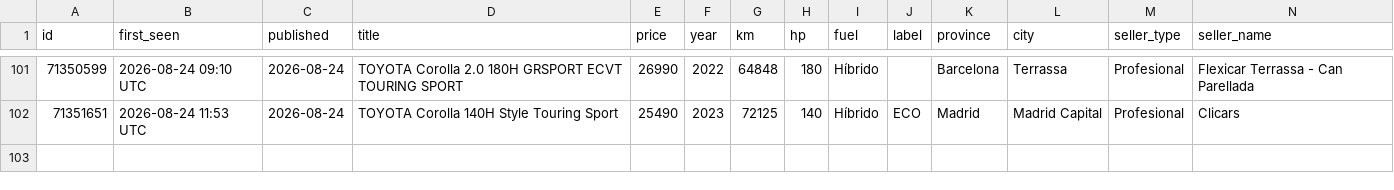
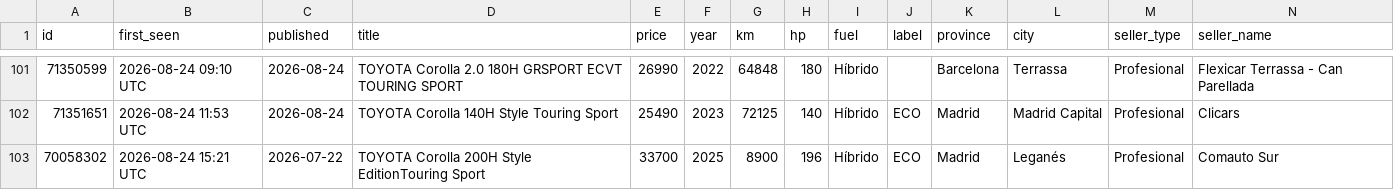
Before and after one commit to Over84sp/coches-corolla, a CSV file: .data/anuncios.csv, drawn as a sheet; only a part is shown, gaps mark what is left out; rows hold the shown columns only; the diff names each change by its address in the sheet, - before the commit and + after, or states it on an @@ line.

```diff
--- a/.data/anuncios.csv
+++ b/.data/anuncios.csv
+row 103: 70058302 | 2026-08-24 15:21 UTC | 2026-07-22 | TOYOTA Corolla 200H Style EditionTouring Sport | 33700 | 2025 | 8900 | 196 | Híbrido | ECO | Madrid | Leganés | Profesional | Comauto Sur
```
Also changed, not shown: .data/comentarios.csv, .data/historico_modelos.csv, 7 other files.
